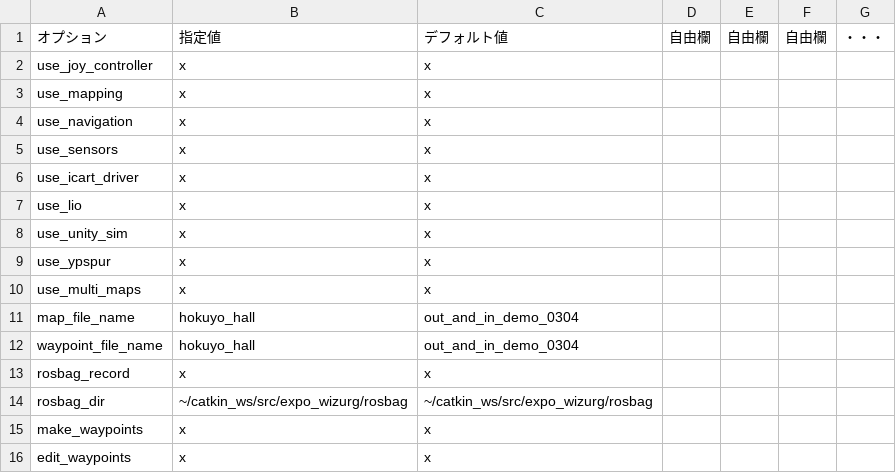
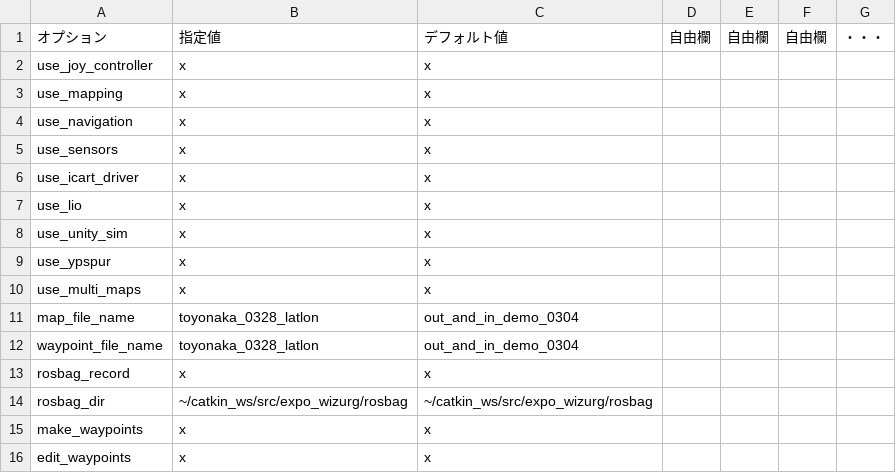
Before and after one commit to hokuyo-rd-release/hokuyo_navigation2, a CSV file: config/wizurg_opts/99_common_opt.csv, drawn as a sheet.

```diff
--- a/config/wizurg_opts/99_common_opt.csv
+++ b/config/wizurg_opts/99_common_opt.csv
@@ -10,4 +10,4 @@ use_ypspur,x,x,,,,
 use_multi_maps,x,x,,,,
-map_file_name,hokuyo_hall,out_and_in_demo_0304,,,,
-waypoint_file_name,hokuyo_hall,out_and_in_demo_0304,,,,
+map_file_name,toyonaka_0328_latlon,out_and_in_demo_0304,,,,
+waypoint_file_name,toyonaka_0328_latlon,out_and_in_demo_0304,,,,
 rosbag_record,x,x,,,,
```
Also changed, not shown: config/wizurg_opts/99_sensor_rosbag_lio.csv, 12 other files.
